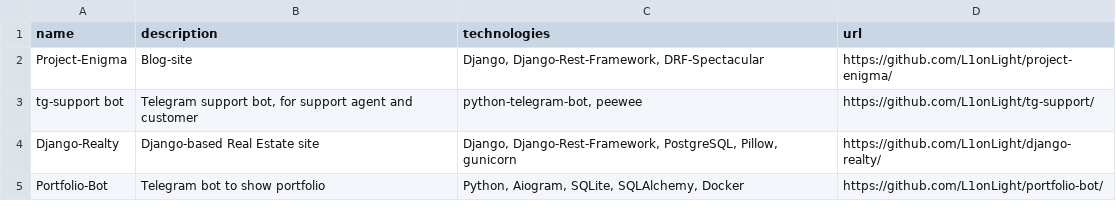
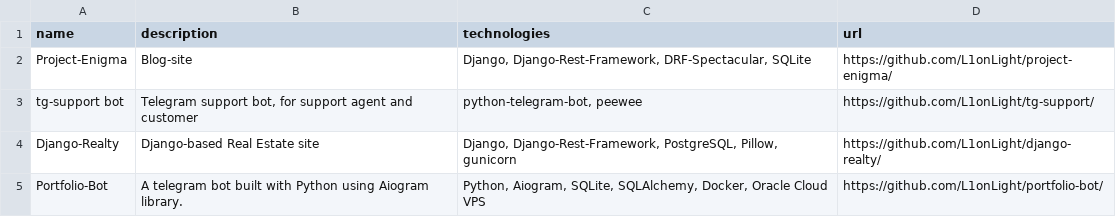
Before and after one commit to L1onLight/portfolio-bot, a CSV file: app/data/repositories.csv, drawn as a sheet.

```diff
--- a/app/data/repositories.csv
+++ b/app/data/repositories.csv
@@ -1,5 +1,5 @@
 name;description;technologies;url
-Project-Enigma;Blog-site;Django, Django-Rest-Framework, DRF-Spectacular;https://github.com/L1onLight/project-enigma/
+Project-Enigma;Blog-site;Django, Django-Rest-Framework, DRF-Spectacular, SQLite;https://github.com/L1onLight/project-enigma/
 tg-support bot;Telegram support bot, for support agent and customer;python-telegram-bot, peewee;https://github.com/L1onLight/tg-support/
 Django-Realty;Django-based Real Estate site;Django, Django-Rest-Framework, PostgreSQL, Pillow, gunicorn;https://github.com/L1onLight/django-realty/
-Portfolio-Bot;Telegram bot to show portfolio;Python, Aiogram, SQLite, SQLAlchemy, Docker;https://github.com/L1onLight/portfolio-bot/
+Portfolio-Bot;A telegram bot built with Python using Aiogram library.;Python, Aiogram, SQLite, SQLAlchemy, Docker, Oracle Cloud VPS;https://github.com/L1onLight/portfolio-bot/
```
Also changed, not shown: 3 other files.
